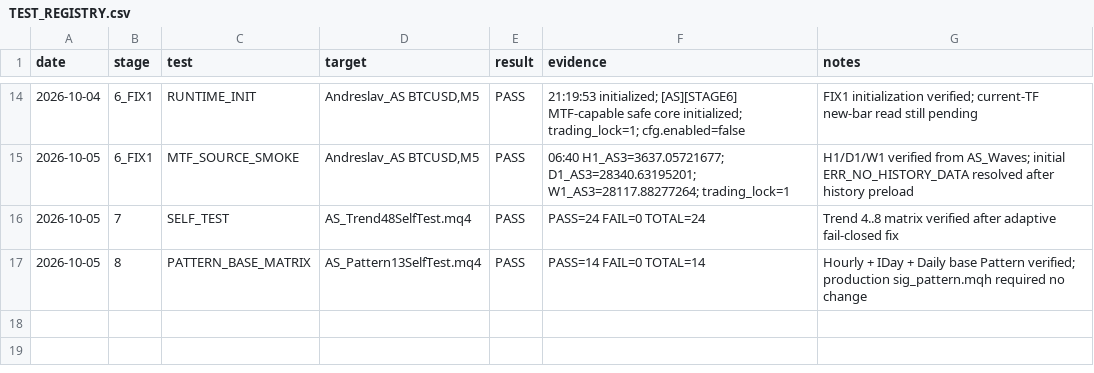
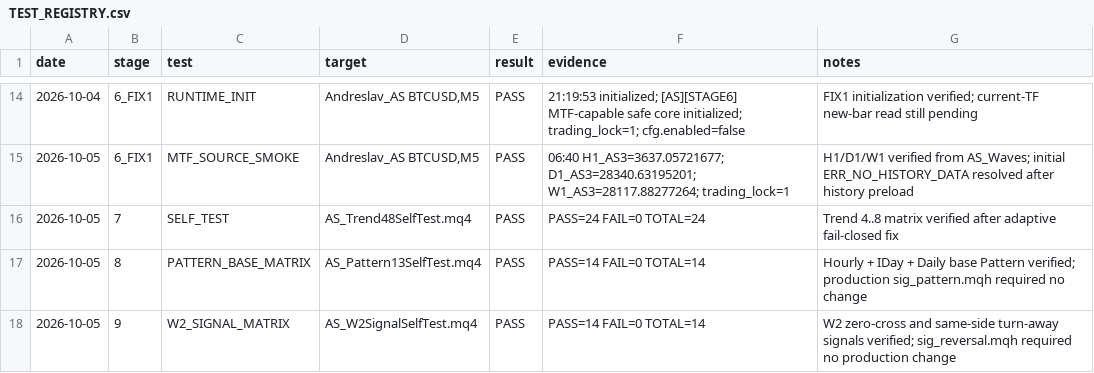
Before and after one commit to igorsegal/andreslaw, a CSV file: docs/TEST_REGISTRY.csv, drawn as a sheet; only a part is shown, gaps mark what is left out; the diff names each change by its address in the sheet, - before the commit and + after, or states it on an @@ line.

Commit message:
andreslaw: W2 signal 14/14 PASS and full Pattern research checkpoint

```diff
--- a/docs/TEST_REGISTRY.csv
+++ b/docs/TEST_REGISTRY.csv
+row 18: 2026-10-05 | 9 | W2_SIGNAL_MATRIX | AS_W2SignalSelfTest.mq4 | PASS | PASS=14 FAIL=0 TOTAL=14 | W2 zero-cross and same-side turn-away signals verified; sig_reversal.mqh required no production change
```
Also changed, not shown: docs/AS_REQUIREMENTS.csv, 3 other files.
